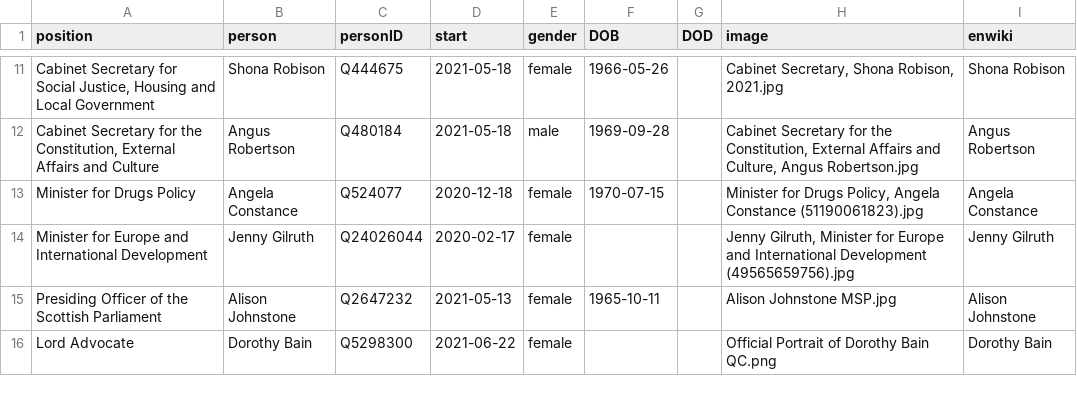
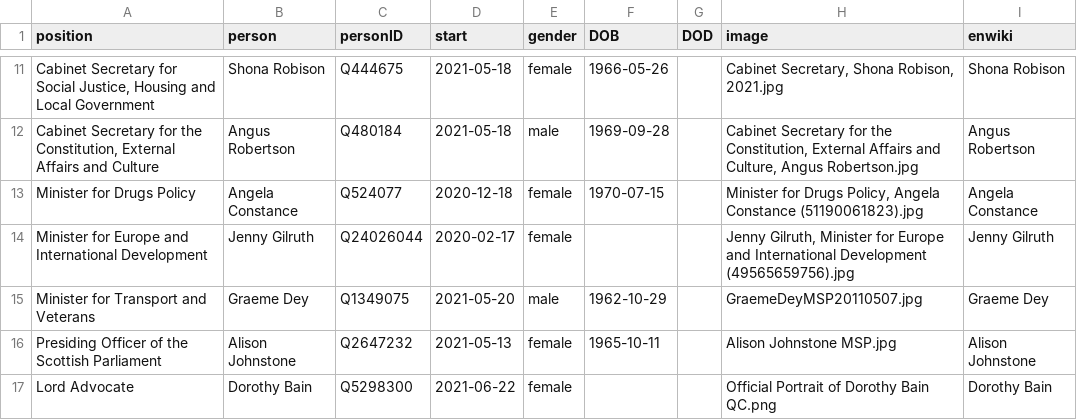
Before and after one commit to every-politician-scrapers/scotland-cabinet, a CSV file: html/current.csv, drawn as a sheet; only a part is shown, gaps mark what is left out.

```diff
--- a/html/current.csv
+++ b/html/current.csv
@@ -14,2 +14,3 @@ Minister for Drugs Policy,Angela Constance,Q524077,2020-12-18,female,1970-07-15,
 Minister for Europe and International Development,Jenny Gilruth,Q24026044,2020-02-17,female,,,"Jenny Gilruth, Minister for Europe and International Development (49565659756).jpg",Jenny Gilruth
+Minister for Transport and Veterans,Graeme Dey,Q1349075,2021-05-20,male,1962-10-29,,GraemeDeyMSP20110507.jpg,Graeme Dey
 Presiding Officer of the Scottish Parliament,Alison Johnstone,Q2647232,2021-05-13,female,1965-10-11,,Alison Johnstone MSP.jpg,Alison Johnstone
```
Also changed, not shown: html/holders21.csv, html/legislators.csv, 2 other files.
